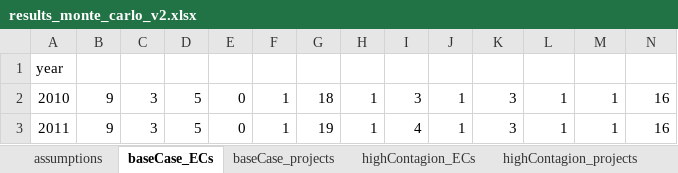
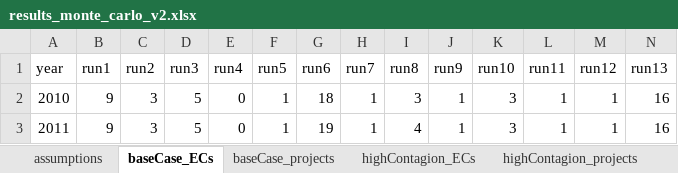
Before and after one commit to NEON-Research/Energy-community-potential-model, an Excel workbook: Energy community potential model/results_monte_carlo_v2.xlsx, sheet baseCase_ECs, drawn as a sheet; only a part is shown; values as stored, in another font and other column widths than the file's, no borders; removed rows and columns are numbered as before the commit, all else as after; rows hold the shown columns only; the diff names each change by its address in the sheet, - before the commit and + after, or states it on an @@ line.

```diff
--- a/Energy community potential model/results_monte_carlo_v2.xlsx (sheet baseCase_ECs)
+++ b/Energy community potential model/results_monte_carlo_v2.xlsx (sheet baseCase_ECs)
-row 1: year
+row 1: year | run1 | run2 | run3 | run4 | run5 | run6 | run7 | run8 | run9 | run10 | run11 | run12 | run13
```
Also changed, not shown: sheet highProf_ECs, sheet highContagion_ECs, sheet baseCase_projects, sheet combined_ECs, sheet highProf_projects, sheet highContagion_projects, 1 more sheet, charts or pictures, Energy community potential model/_EC_summary.xlsx, Energy community potential model/_energy_communities.xlsx, 18 other files.
